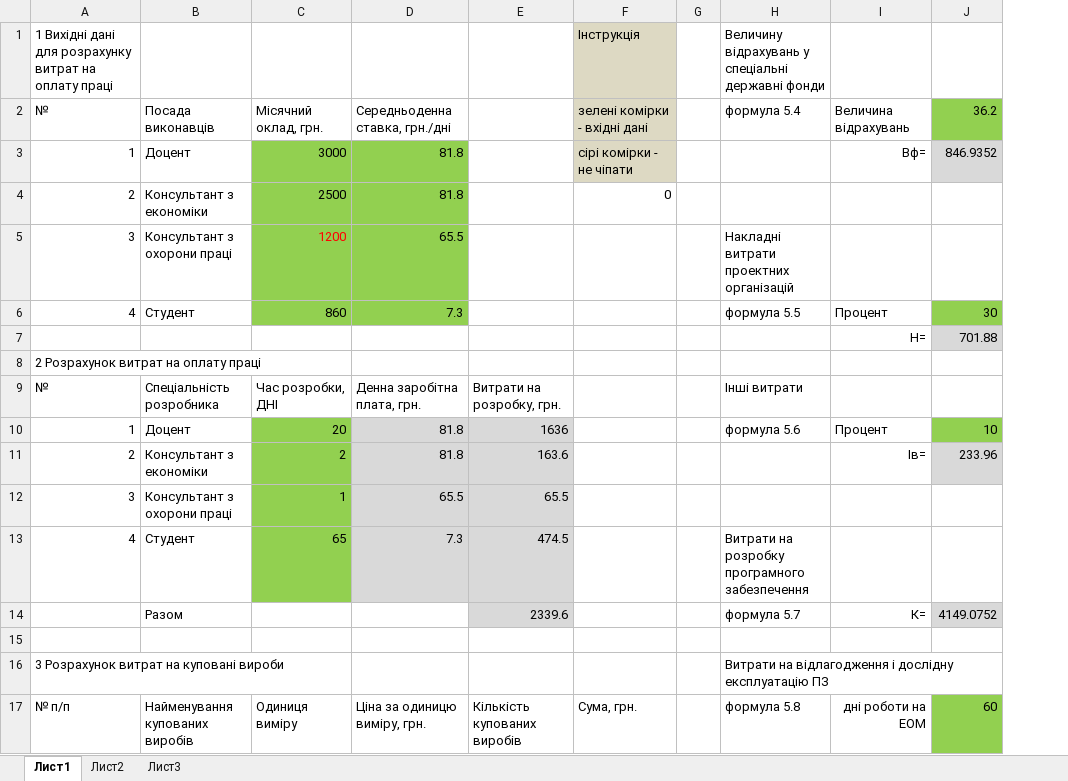
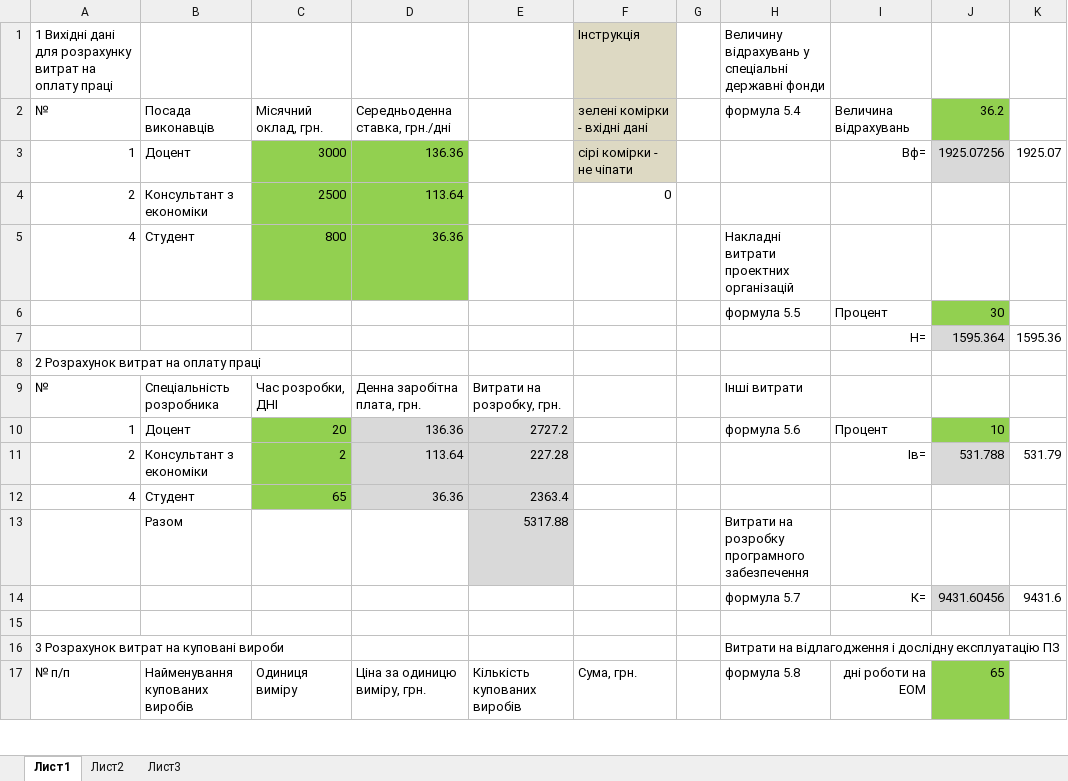
Before and after one commit to SivkaTheBest/Dyplom, an Excel workbook: dyplom/Ekonomika.xlsm, sheet Лист1, drawn as a sheet; only a part is shown; values as stored, in another font and other column widths than the file's, no borders; removed rows and columns are numbered as before the commit, all else as after; the diff covers the shown part only; the diff names each change by its address in the sheet, - before the commit and + after, or states it on an @@ line.

```diff
--- a/dyplom/Ekonomika.xlsm (sheet Лист1)
+++ b/dyplom/Ekonomika.xlsm (sheet Лист1)
-column G, empty
+column G, empty
-column J, rows 2-3: 36.2 | 846.9352; rows 6-11: 30 | 701.88 |  |  | 10 | 233.96; row 17: 60
+column J, rows 2-3: 36.2 | 1925.07256; rows 7-11: 1595.364 |  |  | 10 | 531.788; row 17: 65
+column K, row 3: 1925.07; rows 7-11: 1595.36 |  |  |  | 531.79
-D3: 81.8
+D3: 136.36
-D4: 81.8
+D4: 113.64
-row 5: 3 | Консультант з охорони праці | 1200 | 65.5 |  |  |  | Накладні витрати проектних організацій
-C5: 860
+C5: 800
-D5: 7.3
+D5: 36.36
-H5: формула 5.5
+H5: Накладні витрати проектних організацій
-I5: Процент
+I5: (empty)
+row 6:  |  |  |  |  |  |  | формула 5.5 | Процент | 30
-D10: 81.8
+D10: 136.36
-E10: 1636
+E10: 2727.2
-D11: 81.8
+D11: 113.64
-E11: 163.6
+E11: 227.28
-row 12: 3 | Консультант з охорони праці | 1 | 65.5 | 65.5
-D12: 7.3
+D12: 36.36
-E12: 474.5
+E12: 2363.4
-H12: Витрати на розробку програмного забезпечення
+H12: (empty)
-row 14:  | Разом |  |  | 2339.6 |  |  | формула 5.7 | К= | 4149.0752
+row 13:  | Разом |  |  | 5317.88 |  |  | Витрати на розробку програмного забезпечення
+row 14:  |  |  |  |  |  |  | формула 5.7 | К= | 9431.60456 | 9431.6
```
Also changed, not shown: 18 added rows, 1 removed row and 21 edited cells elsewhere in this sheet, sheet Лист2, formulas that keep their value, 1 other file.
